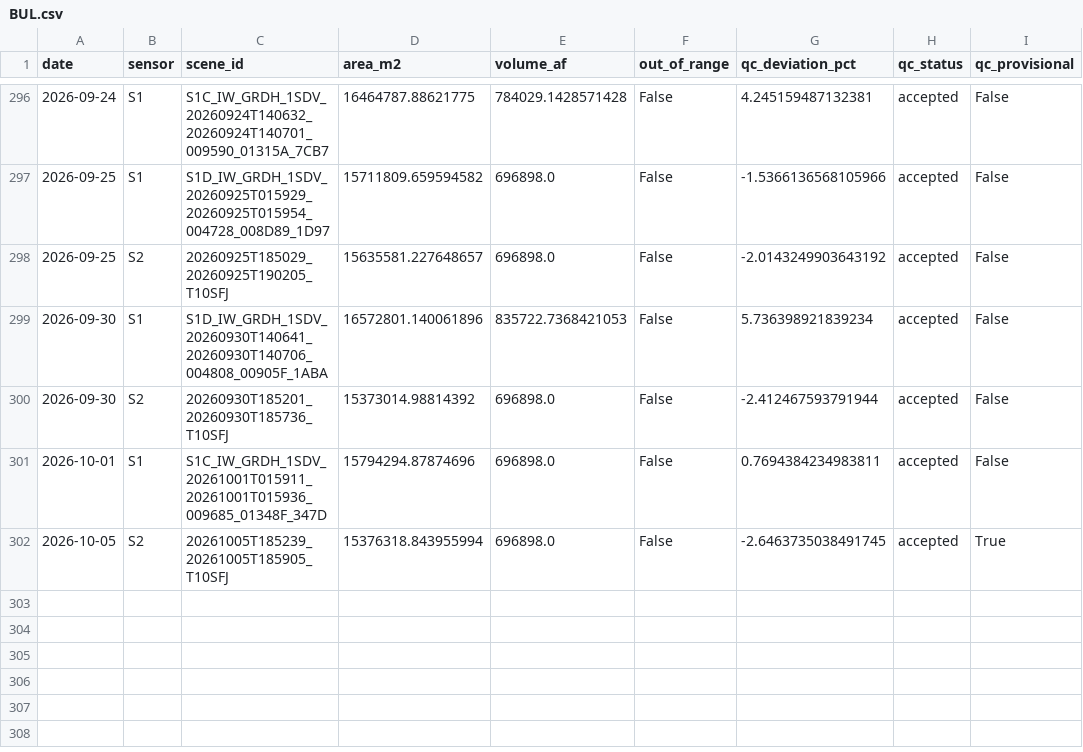
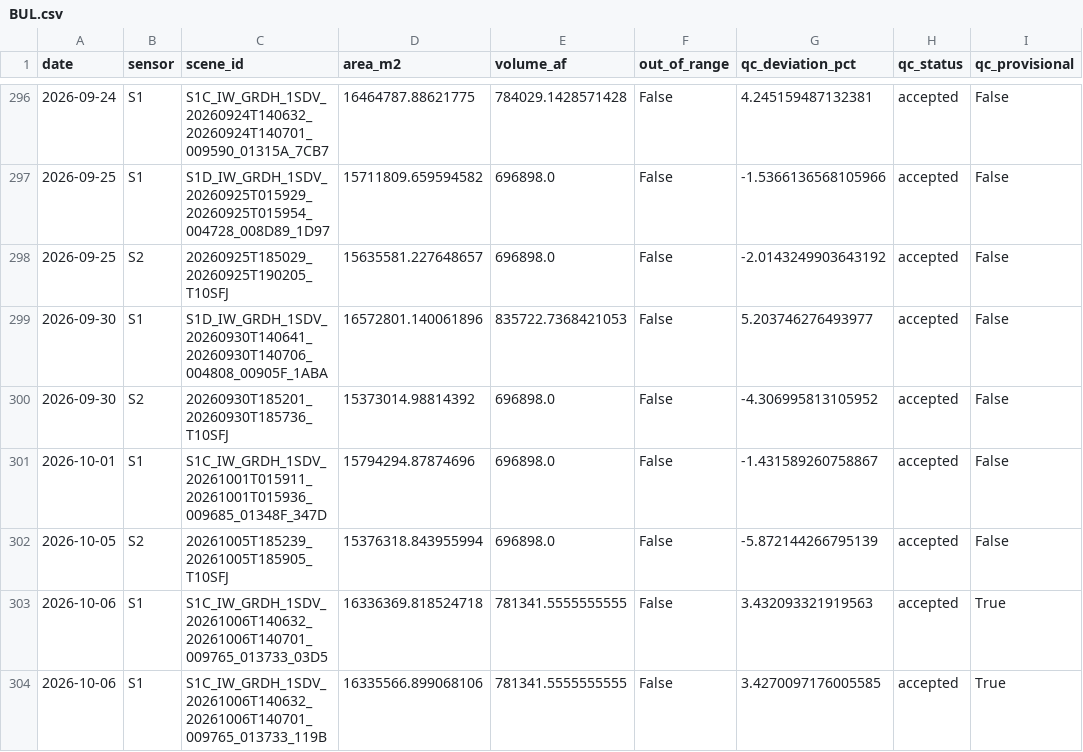
Before and after one commit to jimkaj/reservoir_ca, a CSV file: reservoirs/timeseries/BUL.csv, drawn as a sheet; only a part is shown, gaps mark what is left out.

```diff
--- a/reservoirs/timeseries/BUL.csv
+++ b/reservoirs/timeseries/BUL.csv
@@ -298,5 +298,7 @@ date,sensor,scene_id,area_m2,volume_af,out_of_range,qc_deviation_pct,qc_status,q
 2026-09-25,S2,20260925T185029_20260925T190205_T10SFJ,15635581.227648657,696898.0,False,-2.0143249903643192,accepted,False
-2026-09-30,S1,S1D_IW_GRDH_1SDV_20260930T140641_20260930T140706_004808_00905F_1ABA,16572801.140061896,835722.7368421053,False,5.736398921839234,accepted,False
-2026-09-30,S2,20260930T185201_20260930T185736_T10SFJ,15373014.98814392,696898.0,False,-2.412467593791944,accepted,False
-2026-10-01,S1,S1C_IW_GRDH_1SDV_20261001T015911_20261001T015936_009685_01348F_347D,15794294.87874696,696898.0,False,0.7694384234983811,accepted,False
-2026-10-05,S2,20261005T185239_20261005T185905_T10SFJ,15376318.843955994,696898.0,False,-2.6463735038491745,accepted,True
+2026-09-30,S1,S1D_IW_GRDH_1SDV_20260930T140641_20260930T140706_004808_00905F_1ABA,16572801.140061896,835722.7368421053,False,5.203746276493977,accepted,False
+2026-09-30,S2,20260930T185201_20260930T185736_T10SFJ,15373014.98814392,696898.0,False,-4.306995813105952,accepted,False
+2026-10-01,S1,S1C_IW_GRDH_1SDV_20261001T015911_20261001T015936_009685_01348F_347D,15794294.87874696,696898.0,False,-1.431589260758867,accepted,False
+2026-10-05,S2,20261005T185239_20261005T185905_T10SFJ,15376318.843955994,696898.0,False,-5.872144266795139,accepted,False
+2026-10-06,S1,S1C_IW_GRDH_1SDV_20261006T140632_20261006T140701_009765_013733_03D5,16336369.818524718,781341.5555555555,False,3.432093321919563,accepted,True
+2026-10-06,S1,S1C_IW_GRDH_1SDV_20261006T140632_20261006T140701_009765_013733_119B,16335566.899068106,781341.5555555555,False,3.4270097176005585,accepted,True
```
Also changed, not shown: reservoirs/timeseries/ANT.csv, reservoirs/timeseries/DAV.csv, 28 other files.
